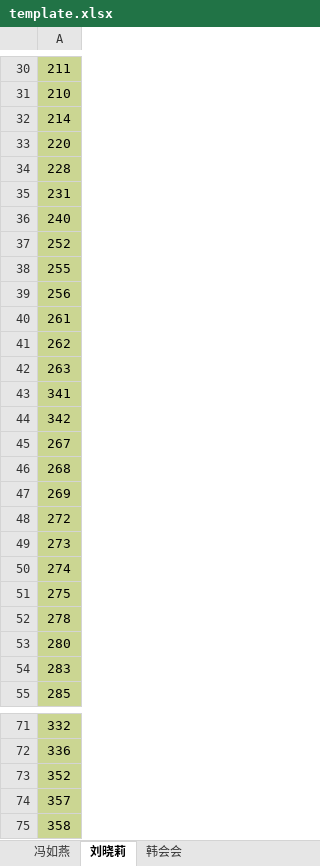
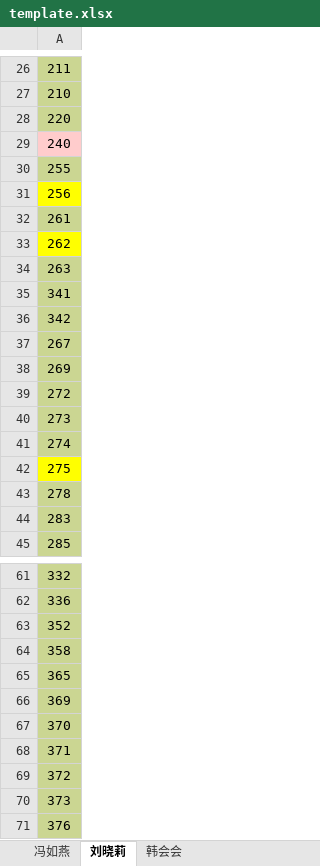
Before and after one commit to akirco/PythonExcel, an Excel workbook: Excute/Python_Sel/template.xlsx, sheet 刘晓莉, drawn as a sheet; only a part is shown, gaps mark what is left out; the shorter side is filled out with more unchanged rows; values as stored, in another font and other column widths than the file's, no borders; removed rows and columns are numbered as before the commit, all else as after; the diff covers the shown part only; the diff names each change by its address in the sheet, - before the commit and + after, or states it on an @@ line.

```diff
--- a/Excute/Python_Sel/template.xlsx (sheet 刘晓莉)
+++ b/Excute/Python_Sel/template.xlsx (sheet 刘晓莉)
-row 32: 214
-row 34: 228
-row 35: 231
-A29 fill: #CBD692
+A29 fill: #FFCCCC
-row 37: 252
-A31 fill: #CBD692
+A31 fill: #FFFF00
-A33 fill: #CBD692
+A33 fill: #FFFF00
-row 46: 268
-A42 fill: #CBD692
+A42 fill: #FFFF00
-row 53: 280
-row 74: 357
```
Also changed, not shown: 1 added row, 10 removed rows, 1 edited cell and cell formats elsewhere in this sheet, sheet 冯如燕, sheet 韩会会, 2 other files.
